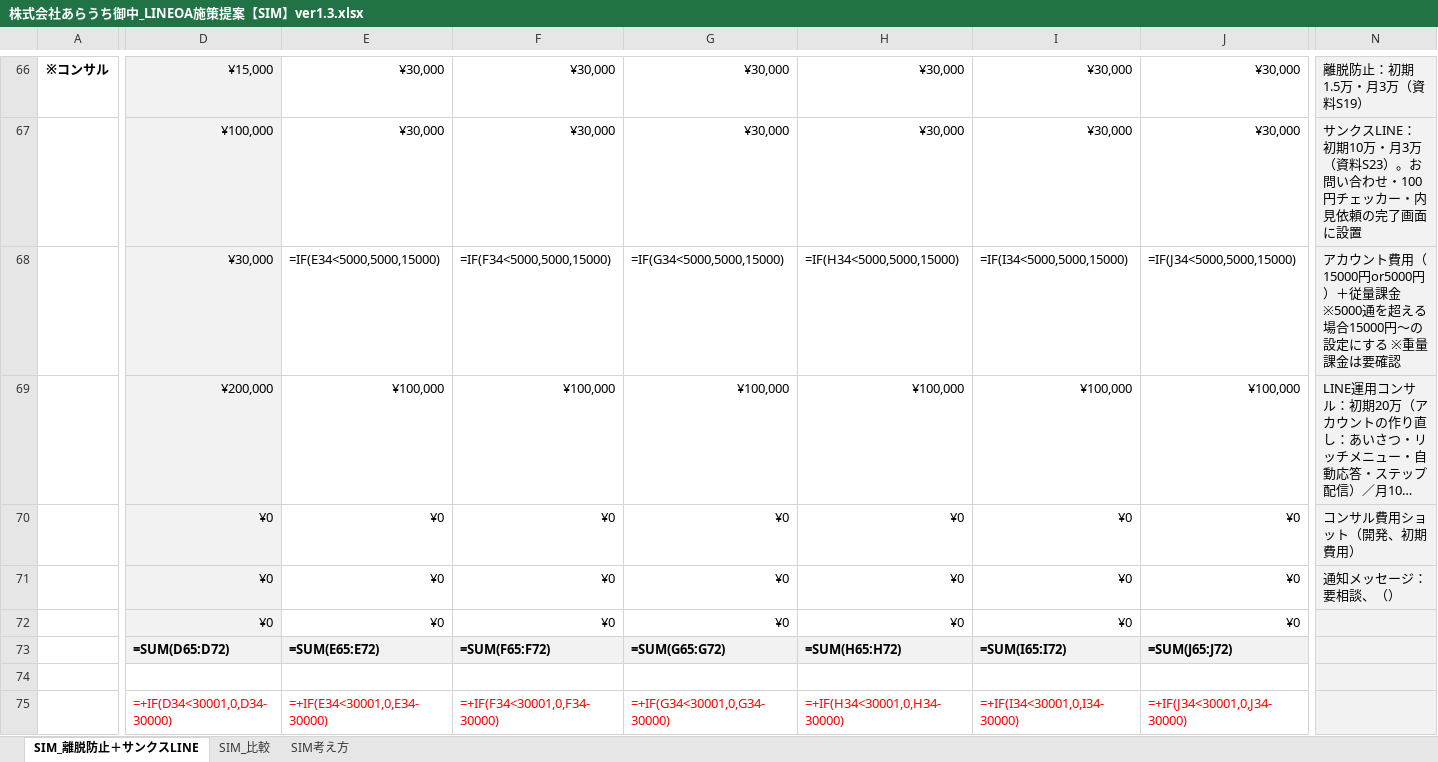
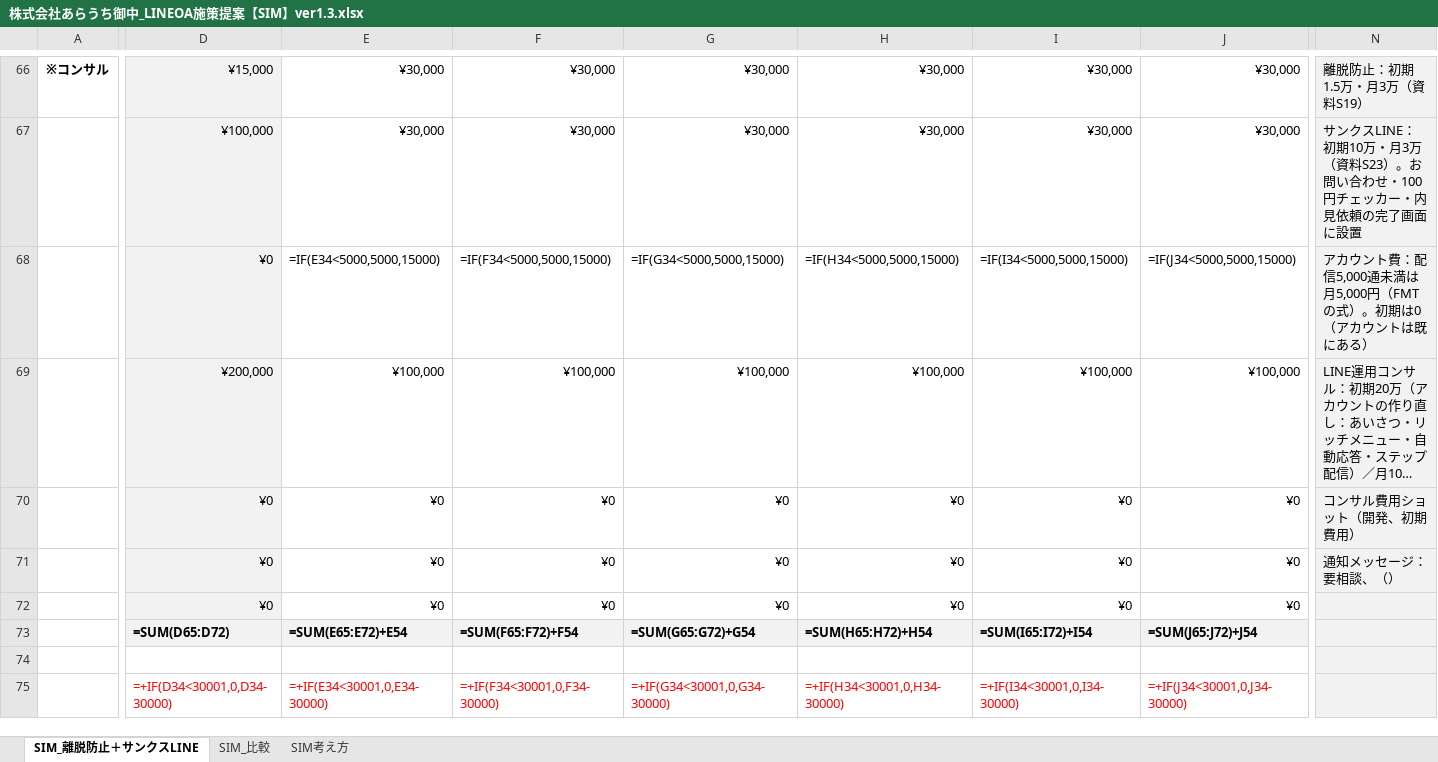
Before and after one commit to tonomura-r-dev/folder, an Excel workbook: 株式会社あらうち御中_LINEOA施策提案【SIM】ver1.3.xlsx, sheet SIM_離脱防止＋サンクスLINE, drawn as a sheet; only a part is shown, gaps mark what is left out; long unchanged cells end in …; values as stored, in another font and other column widths than the file's, no borders; formulas without a stored value are shown as written; the diff covers the shown part only; the diff names each change by its address in the sheet, - before the commit and + after, or states it on an @@ line.

```diff
--- a/株式会社あらうち御中_LINEOA施策提案【SIM】ver1.3.xlsx (sheet SIM_離脱防止＋サンクスLINE)
+++ b/株式会社あらうち御中_LINEOA施策提案【SIM】ver1.3.xlsx (sheet SIM_離脱防止＋サンクスLINE)
-D68: ¥30,000
+D68: ¥0
-N68: …ウント費用（15000円or5000円）＋従量課金 ※5000通を超える場合15000円～の設定にする ※重量課金は要確認
+N68: …ウント費：配信5,000通未満は月5,000円（FMTの式）。初期は0（アカウントは既にある）
-E73: =SUM(E65:E72)
+E73: =SUM(E65:E72)+E54
-F73: =SUM(F65:F72)
+F73: =SUM(F65:F72)+F54
-G73: =SUM(G65:G72)
+G73: =SUM(G65:G72)+G54
-H73: =SUM(H65:H72)
+H73: =SUM(H65:H72)+H54
-I73: =SUM(I65:I72)
+I73: =SUM(I65:I72)+I54
-J73: =SUM(J65:J72)
+J73: =SUM(J65:J72)+J54
```
Also changed, not shown: 28 edited cells and cell formats elsewhere in this sheet, sheet SIM_比較, 2 other files.
